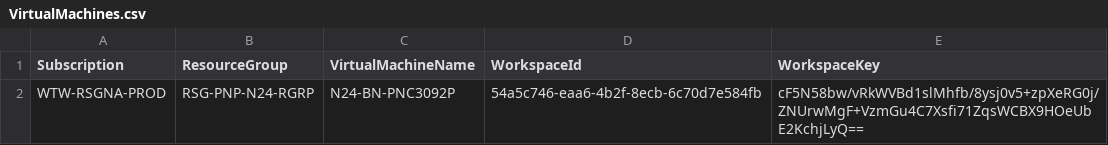
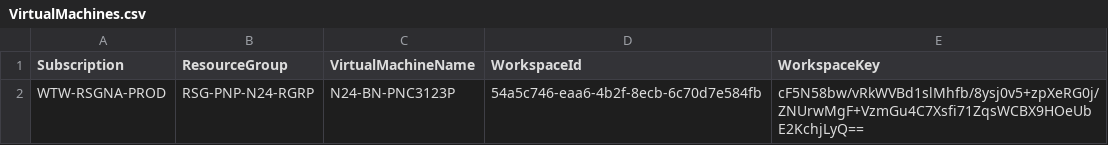
Before and after one commit to cartmander/server-monitoring-automation-v2, a CSV file: csv/VirtualMachines.csv, drawn as a sheet.

Commit message:
Updated VirtualMachines.csv

```diff
--- a/csv/VirtualMachines.csv
+++ b/csv/VirtualMachines.csv
@@ -1,2 +1,2 @@
 Subscription,ResourceGroup,VirtualMachineName,WorkspaceId,WorkspaceKey
-WTW-RSGNA-PROD,RSG-PNP-N24-RGRP,N24-BN-PNC3092P,54a5c746-eaa6-4b2f-8ecb-6c70d7e584fb,cF5N58bw/vRkWVBd1slMhfb/8ysj0v5+zpXeRG0j/ZNUrwMgF+VzmGu4C7Xsfi71ZqsWCBX9HOeUbE2KchjLyQ==
+WTW-RSGNA-PROD,RSG-PNP-N24-RGRP,N24-BN-PNC3123P,54a5c746-eaa6-4b2f-8ecb-6c70d7e584fb,cF5N58bw/vRkWVBd1slMhfb/8ysj0v5+zpXeRG0j/ZNUrwMgF+VzmGu4C7Xsfi71ZqsWCBX9HOeUbE2KchjLyQ==
```
